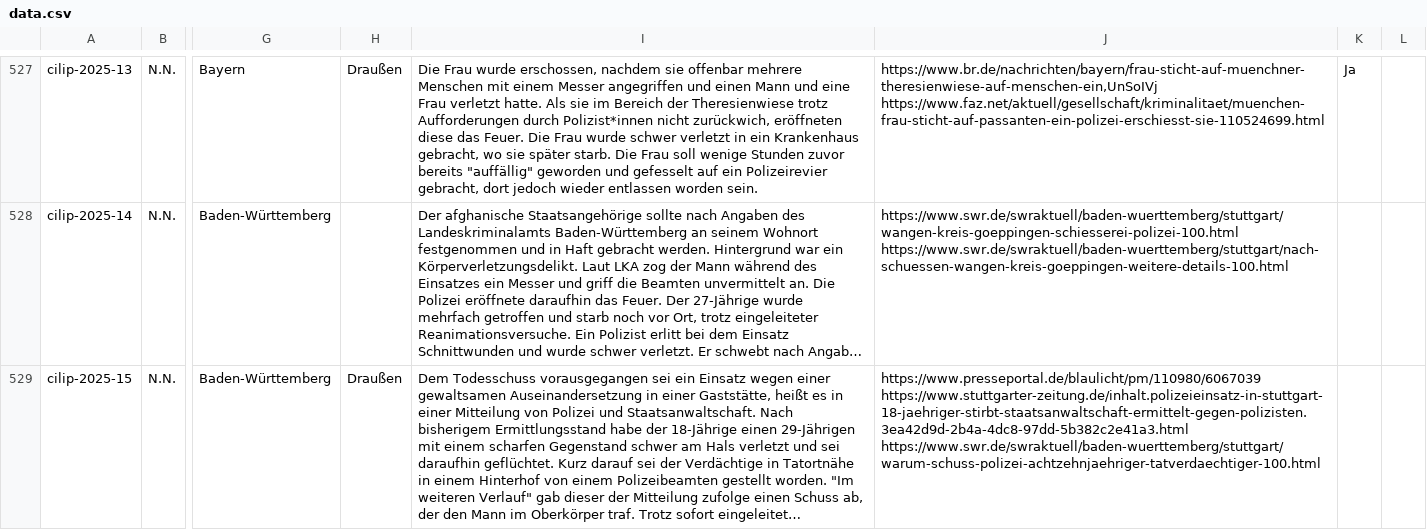
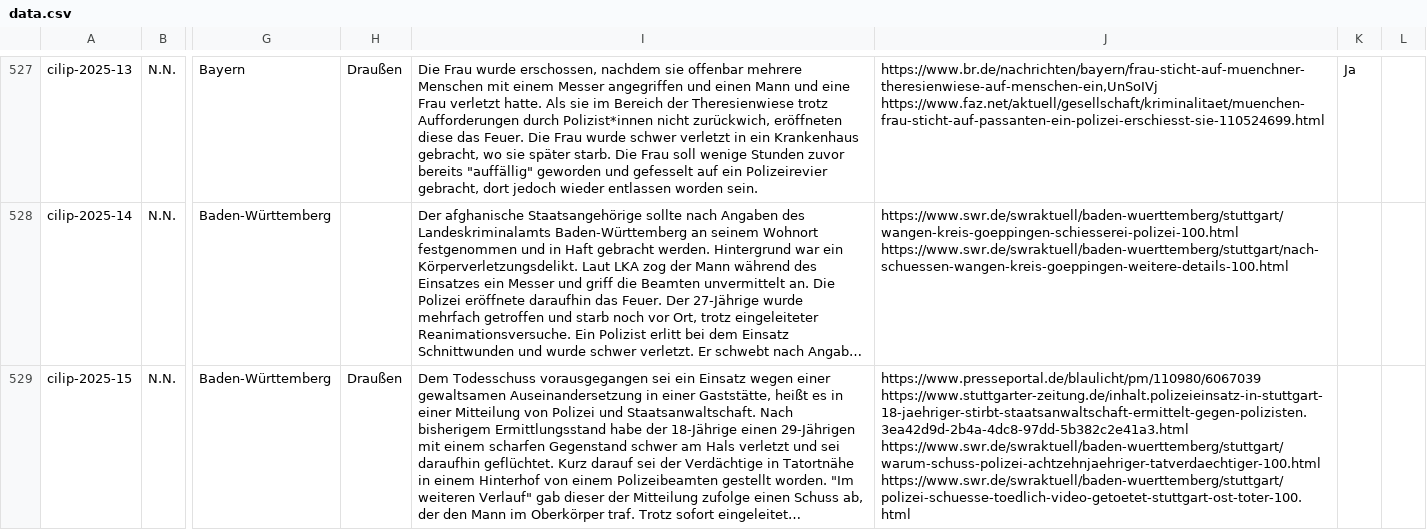
Before and after one commit to cilip-de/polizeischuesse.cilip.de, a CSV file: public/data.csv, drawn as a sheet; only a part is shown, gaps mark what is left out; long unchanged cells end in …; the diff names each change by its address in the sheet, - before the commit and + after, or states it on an @@ line.

Commit message:
Flat: latest data (2025-07-04T21:30:00.851Z) {   "date": "2025-07-04T21:30:00.851Z",   "files": [     {       "name": "public/data.csv",       "deltaBytes": 129     }   ] }

```diff
--- a/public/data.csv
+++ b/public/data.csv
-J529: …https://www.stuttgarter-zeitung.de/inhalt.polizeieinsatz-in-stuttgart-18-jaehriger-stirbt-staatsanwaltschaft-ermittelt-gegen-polizisten.3ea42d9d-2b4a-4dc8-97dd-5b382c2e41a3.html https://www.swr.de/swraktuell/baden-wuerttemberg/stuttgart/warum-schuss-polizei-achtzehnjaehriger-tatverdaechtiger-100.html
+J529: …https://www.stuttgarter-zeitung.de/inhalt.polizeieinsatz-in-stuttgart-18-jaehriger-stirbt-staatsanwaltschaft-ermittelt-gegen-polizisten.3ea42d9d-2b4a-4dc8-97dd-5b382c2e41a3.html https://www.swr.de/swraktuell/baden-wuerttemberg/stuttgart/warum-schuss-polizei-achtzehnjaehriger-tatverdaechtiger-100.html https://www.swr.de/swraktuell/baden-wuerttemberg/stuttgart/polizei-schuesse-toedlich-video-getoetet-stuttgart-ost-toter-100.html
```
